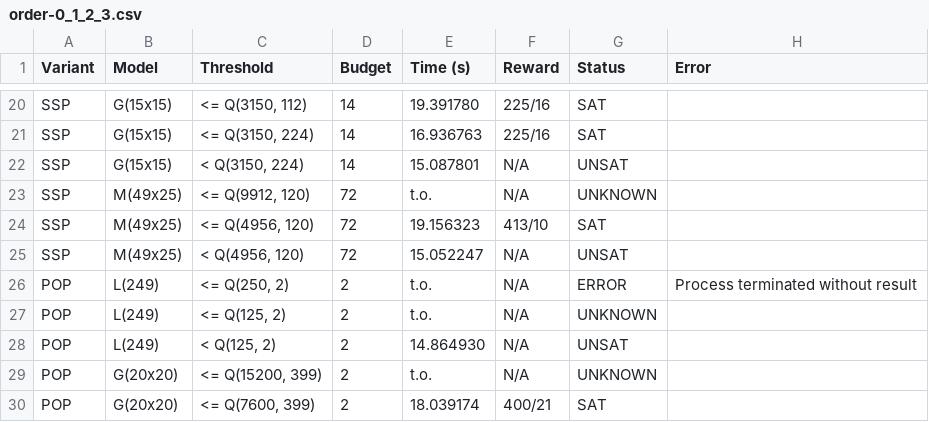
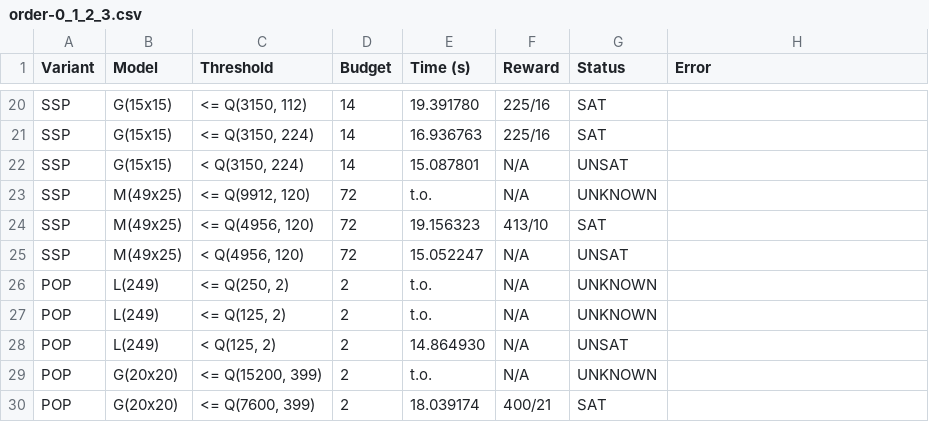
Before and after one commit to Zedrichu/Optimal-Observability-Problem, a CSV file: benchmark_repo/reorder-constraints/order-0_1_2_3.csv, drawn as a sheet; only a part is shown, gaps mark what is left out.

Commit message:
Replayed constraint reordering on Mac M2

```diff
--- a/benchmark_repo/reorder-constraints/order-0_1_2_3.csv
+++ b/benchmark_repo/reorder-constraints/order-0_1_2_3.csv
@@ -25,3 +25,3 @@ SSP,M(49x25),"<= Q(4956, 120)",72,19.156323,413/10,SAT,
 SSP,M(49x25),"<  Q(4956, 120)",72,15.052247,N/A,UNSAT,
-POP,L(249),"<= Q(250, 2)",2,t.o.,N/A,ERROR,Process terminated without result
+POP,L(249),"<= Q(250, 2)",2,t.o.,N/A,UNKNOWN,
 POP,L(249),"<= Q(125, 2)",2,t.o.,N/A,UNKNOWN,
```
Also changed, not shown: 8 other files.
